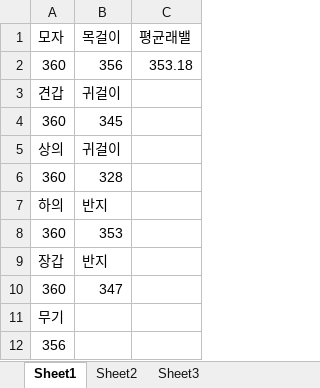
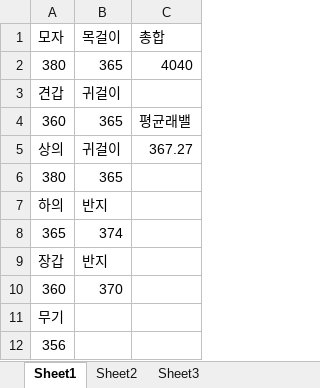
Before and after one commit to 2Herz/Estoppel, an Excel workbook: 로아템레벨.xlsx, sheet Sheet1, drawn as a sheet; values as stored, in another font and other column widths than the file's, no borders; removed rows and columns are numbered as before the commit, all else as after; the diff names each change by its address in the sheet, - before the commit and + after, or states it on an @@ line.

```diff
--- a/로아템레벨.xlsx (sheet Sheet1)
+++ b/로아템레벨.xlsx (sheet Sheet1)
-C1: 평균래밸
+C1: 총합
-row 2: 360 | 356 | 353.18
+row 2: 380 | 365 | 4040
-B4: 345
+B4: 365
-C4: (empty)
+C4: 평균래밸
-C5: (empty)
+C5: 367.27
-row 6: 360 | 328
+row 6: 380 | 365
-row 8: 360 | 353
+row 8: 365 | 374
-B10: 347
+B10: 370
```
